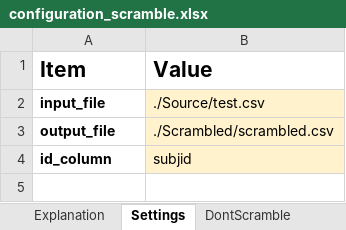
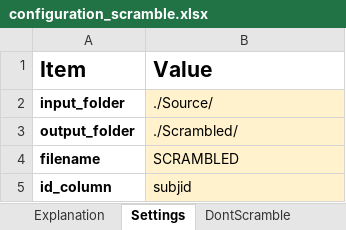
Before and after one commit to flow4u/Scramble-CSV, an Excel workbook: configuration_scramble.xlsx, sheet Settings, drawn as a sheet; values as stored, in another font and other column widths than the file's, no borders; removed rows and columns are numbered as before the commit, all else as after; the diff names each change by its address in the sheet, - before the commit and + after, or states it on an @@ line.

```diff
--- a/configuration_scramble.xlsx (sheet Settings)
+++ b/configuration_scramble.xlsx (sheet Settings)
-row 2: input_file | ./Source/test.csv
-row 3: output_file | ./Scrambled/scrambled.csv
+row 2: input_folder | ./Source/
+row 3: output_folder | ./Scrambled/
+row 4: filename | SCRAMBLED
```
Also changed, not shown: sheet Explanation, 2 other files.
